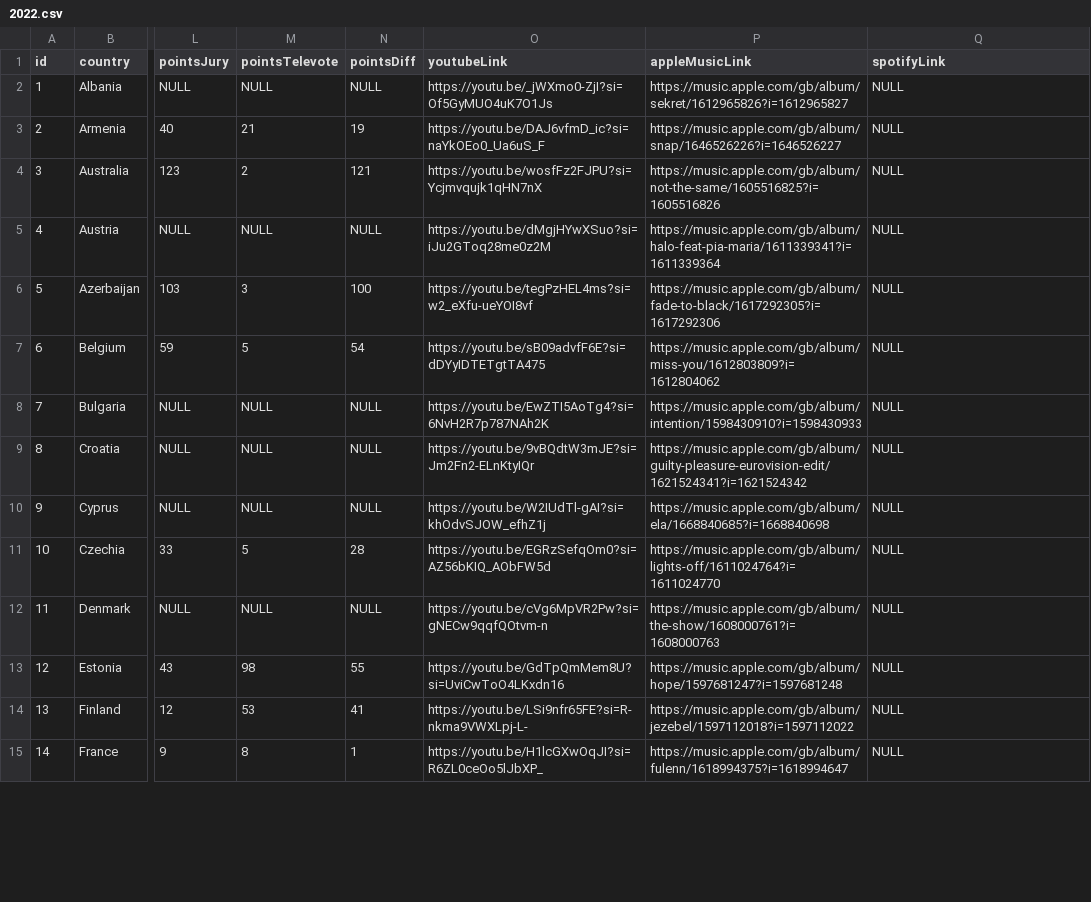
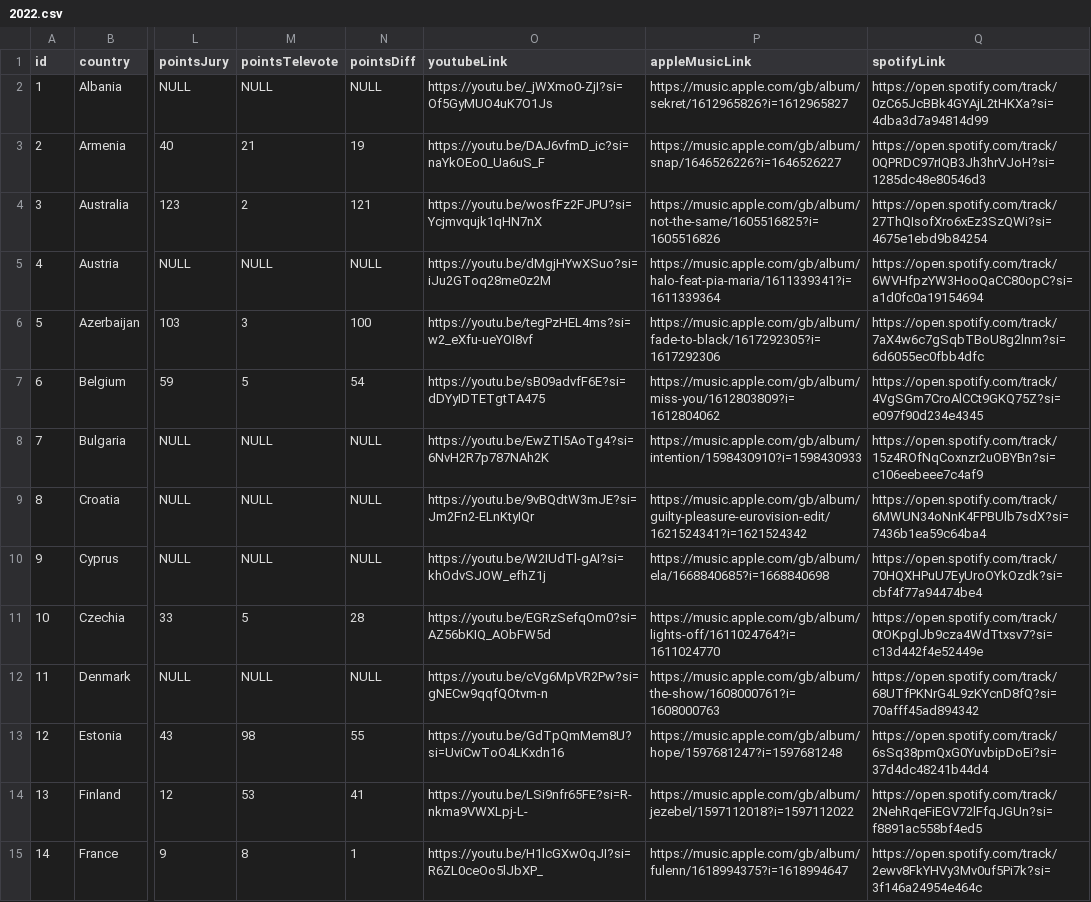
Before and after one commit to dannisteele/Eurovision-allocator, a CSV file: Set_Lists/CSV/2022.csv, drawn as a sheet; only a part is shown, gaps mark what is left out; the diff covers the shown part only; the diff names each change by its address in the sheet, - before the commit and + after, or states it on an @@ line.

Commit message:
Added spotify links to 2021-2024

```diff
--- a/Set_Lists/CSV/2022.csv
+++ b/Set_Lists/CSV/2022.csv
-Q2 (spotifyLink): NULL
+Q2 (spotifyLink): https://open.spotify.com/track/0zC65JcBBk4GYAjL2tHKXa?si=4dba3d7a94814d99
-Q3 (spotifyLink): NULL
+Q3 (spotifyLink): https://open.spotify.com/track/0QPRDC97rIQB3Jh3hrVJoH?si=1285dc48e80546d3
-Q4 (spotifyLink): NULL
+Q4 (spotifyLink): https://open.spotify.com/track/27ThQIsofXro6xEz3SzQWi?si=4675e1ebd9b84254
-Q5 (spotifyLink): NULL
+Q5 (spotifyLink): https://open.spotify.com/track/6WVHfpzYW3HooQaCC80opC?si=a1d0fc0a19154694
-Q6 (spotifyLink): NULL
+Q6 (spotifyLink): https://open.spotify.com/track/7aX4w6c7gSqbTBoU8g2lnm?si=6d6055ec0fbb4dfc
-Q7 (spotifyLink): NULL
+Q7 (spotifyLink): https://open.spotify.com/track/4VgSGm7CroAlCCt9GKQ75Z?si=e097f90d234e4345
-Q8 (spotifyLink): NULL
+Q8 (spotifyLink): https://open.spotify.com/track/15z4ROfNqCoxnzr2uOBYBn?si=c106eebeee7c4af9
-Q9 (spotifyLink): NULL
+Q9 (spotifyLink): https://open.spotify.com/track/6MWUN34oNnK4FPBUlb7sdX?si=7436b1ea59c64ba4
-Q10 (spotifyLink): NULL
+Q10 (spotifyLink): https://open.spotify.com/track/70HQXHPuU7EyUroOYkOzdk?si=cbf4f77a94474be4
-Q11 (spotifyLink): NULL
+Q11 (spotifyLink): https://open.spotify.com/track/0tOKpglJb9cza4WdTtxsv7?si=c13d442f4e52449e
-Q12 (spotifyLink): NULL
+Q12 (spotifyLink): https://open.spotify.com/track/68UTfPKNrG4L9zKYcnD8fQ?si=70afff45ad894342
-Q13 (spotifyLink): NULL
+Q13 (spotifyLink): https://open.spotify.com/track/6sSq38pmQxG0YuvbipDoEi?si=37d4dc48241b44d4
-Q14 (spotifyLink): NULL
+Q14 (spotifyLink): https://open.spotify.com/track/2NehRqeFiEGV72lFfqJGUn?si=f8891ac558bf4ed5
-Q15 (spotifyLink): NULL
+Q15 (spotifyLink): https://open.spotify.com/track/2ewv8FkYHVy3Mv0uf5Pi7k?si=3f146a24954e464c
```
Also changed, not shown: 26 edited cells elsewhere in this file, Set_Lists/CSV/2021.csv, Set_Lists/CSV/2023.csv, 43 other files.
